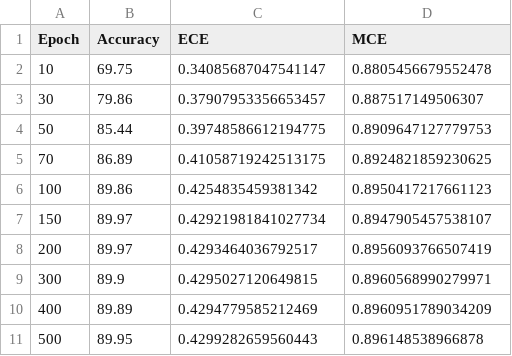
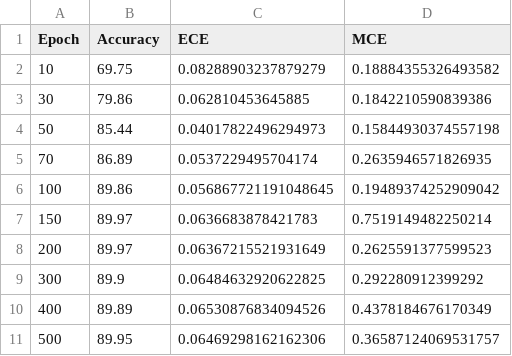
Before and after one commit to jielyugt/calibration, a CSV file: logits/EXP3/results.csv, drawn as a sheet.

```diff
--- a/logits/EXP3/results.csv
+++ b/logits/EXP3/results.csv
@@ -1,11 +1,11 @@
 Epoch,Accuracy,ECE,MCE
-10,69.75,0.34085687047541147,0.8805456679552478
-30,79.86,0.37907953356653457,0.887517149506307
-50,85.44,0.39748586612194775,0.8909647127779753
-70,86.89,0.41058719242513175,0.8924821859230625
-100,89.86,0.4254835459381342,0.8950417217661123
-150,89.97,0.42921981841027734,0.8947905457538107
-200,89.97,0.4293464036792517,0.8956093766507419
-300,89.9,0.4295027120649815,0.8960568990279971
-400,89.89,0.4294779585212469,0.8960951789034209
-500,89.95,0.4299282659560443,0.896148538966878
+10,69.75,0.08288903237879279,0.18884355326493582
+30,79.86,0.062810453645885,0.1842210590839386
+50,85.44,0.04017822496294973,0.15844930374557198
+70,86.89,0.0537229495704174,0.2635946571826935
+100,89.86,0.056867721191048645,0.19489374252909042
+150,89.97,0.0636683878421783,0.7519149482250214
+200,89.97,0.06367215521931649,0.2625591377599523
+300,89.9,0.06484632920622825,0.292280912399292
+400,89.89,0.06530876834094526,0.4378184676170349
+500,89.95,0.06469298162162306,0.36587124069531757
```
Also changed, not shown: 12 other files.
